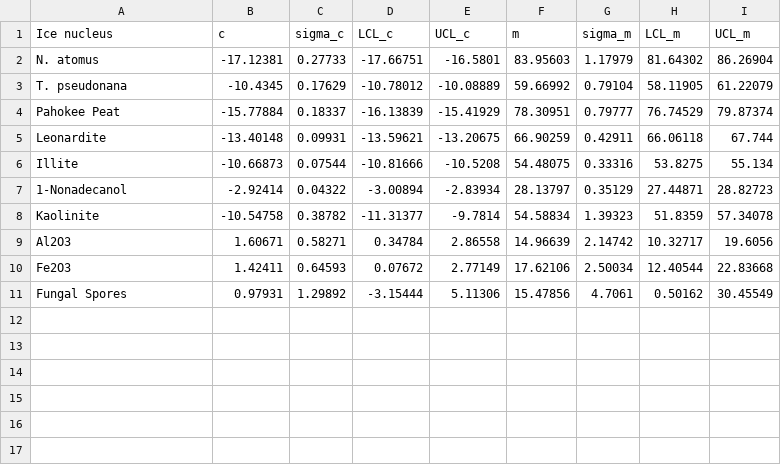
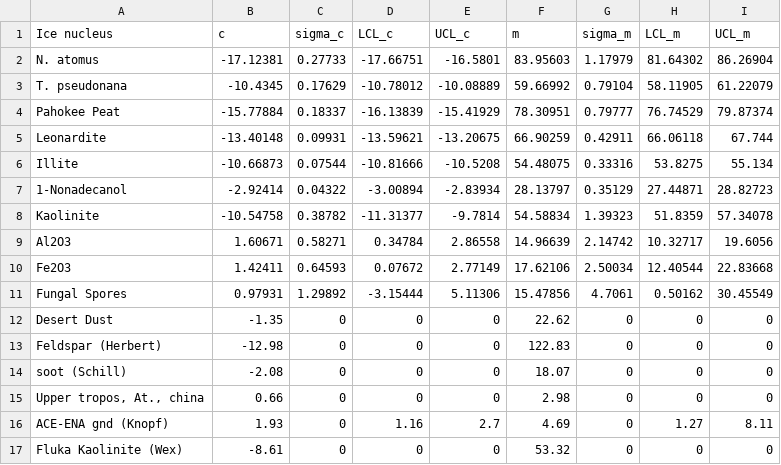
Before and after one commit to open-atmos/AC-1D, a CSV file: Jhet_coeff.csv, drawn as a sheet; the diff names each change by its address in the sheet, - before the commit and + after, or states it on an @@ line.

Commit message:
Add additional species to the Jhet coefficient table

```diff
--- a/Jhet_coeff.csv
+++ b/Jhet_coeff.csv
+row 12: Desert Dust | -1.35 | 0 | 0 | 0 | 22.62 | 0 | 0 | 0
+row 13: Feldspar (Herbert) | -12.98 | 0 | 0 | 0 | 122.83 | 0 | 0 | 0
+row 14: soot (Schill) | -2.08 | 0 | 0 | 0 | 18.07 | 0 | 0 | 0
+row 15: Upper tropos, At., china | 0.66 | 0 | 0 | 0 | 2.98 | 0 | 0 | 0
+row 16: ACE-ENA gnd (Knopf) | 1.93 | 0 | 1.16 | 2.7 | 4.69 | 0 | 1.27 | 8.11
+row 17: Fluka Kaolinite (Wex) | -8.61 | 0 | 0 | 0 | 53.32 | 0 | 0 | 0
```
Also changed, not shown: 1 other file.
